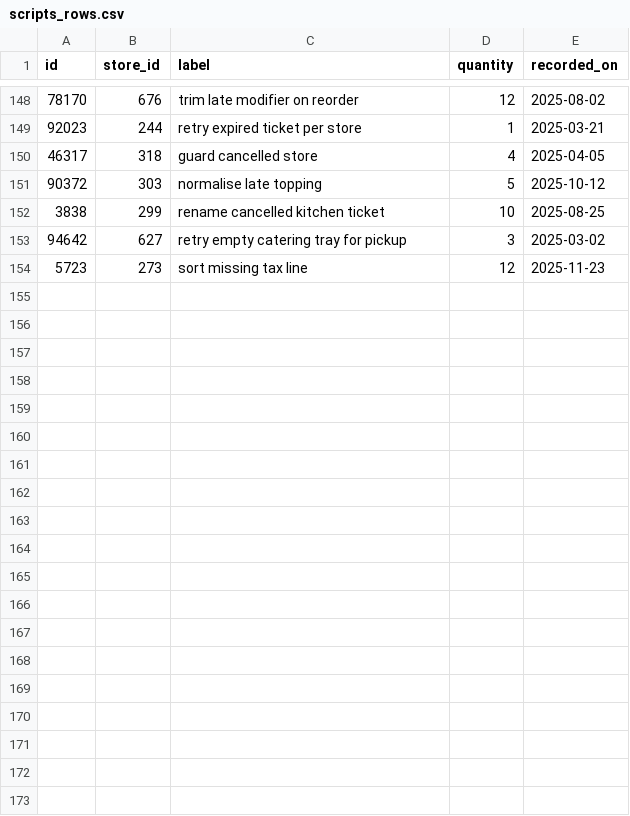
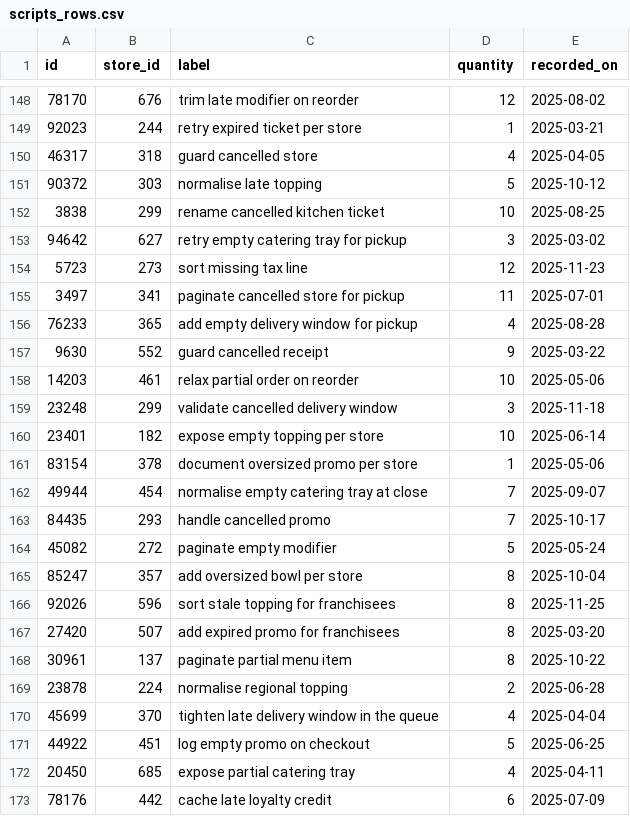
Before and after one commit to wwtdigital/copperpot-pricing-pipeline, a CSV file: seeds/generated/scripts_rows.csv, drawn as a sheet; only a part is shown, gaps mark what is left out; the diff covers the shown part only; the diff names each change by its address in the sheet, - before the commit and + after, or states it on an @@ line.

Commit message:
fix(scripts): tidy

```diff
--- a/seeds/generated/scripts_rows.csv
+++ b/seeds/generated/scripts_rows.csv
+row 155: 3497 | 341 | paginate cancelled store for pickup | 11 | 2025-07-01
+row 156: 76233 | 365 | add empty delivery window for pickup | 4 | 2025-08-28
+row 157: 9630 | 552 | guard cancelled receipt | 9 | 2025-03-22
+row 158: 14203 | 461 | relax partial order on reorder | 10 | 2025-05-06
+row 159: 23248 | 299 | validate cancelled delivery window | 3 | 2025-11-18
+row 160: 23401 | 182 | expose empty topping per store | 10 | 2025-06-14
+row 161: 83154 | 378 | document oversized promo per store | 1 | 2025-05-06
+row 162: 49944 | 454 | normalise empty catering tray at close | 7 | 2025-09-07
+row 163: 84435 | 293 | handle cancelled promo | 7 | 2025-10-17
+row 164: 45082 | 272 | paginate empty modifier | 5 | 2025-05-24
+row 165: 85247 | 357 | add oversized bowl per store | 8 | 2025-10-04
+row 166: 92026 | 596 | sort stale topping for franchisees | 8 | 2025-11-25
+row 167: 27420 | 507 | add expired promo for franchisees | 8 | 2025-03-20
+row 168: 30961 | 137 | paginate partial menu item | 8 | 2025-10-22
+row 169: 23878 | 224 | normalise regional topping | 2 | 2025-06-28
+row 170: 45699 | 370 | tighten late delivery window in the queue | 4 | 2025-04-04
+row 171: 44922 | 451 | log empty promo on checkout | 5 | 2025-06-25
+row 172: 20450 | 685 | expose partial catering tray | 4 | 2025-04-11
+row 173: 78176 | 442 | cache late loyalty credit | 6 | 2025-07-09
```
Also changed, not shown: 14 added rows elsewhere in this file, 1 other file.
